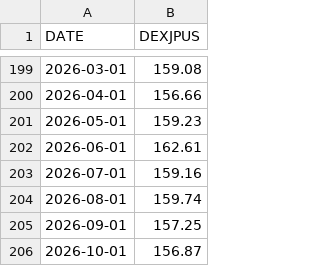
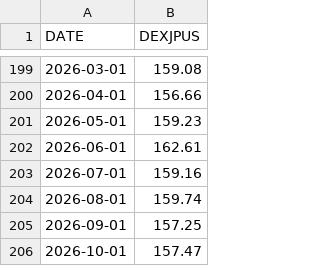
Before and after one commit to fc4405/nisa-data-room, a CSV file: data/market/DEXJPUS_monthly.csv, drawn as a sheet; only a part is shown, gaps mark what is left out.

```diff
--- a/data/market/DEXJPUS_monthly.csv
+++ b/data/market/DEXJPUS_monthly.csv
@@ -205,2 +205,2 @@ DATE,DEXJPUS
 2026-09-01,157.25
-2026-10-01,156.87
+2026-10-01,157.47
```
Also changed, not shown: data/market/DEXJPUS.csv, data/market/NIKKEI225.csv, 3 other files.
